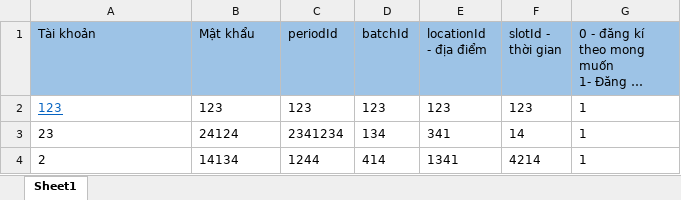
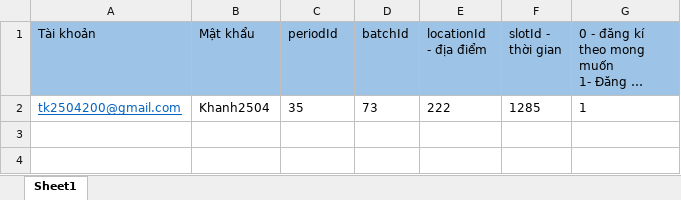
Before and after one commit to DoKhanh25/Hsa_Register_Tool, an Excel workbook: Excel_info.xlsx, sheet Sheet1, drawn as a sheet; long unchanged cells end in …; values as stored, in another font and other column widths than the file's, no borders; removed rows and columns are numbered as before the commit, all else as after; the diff names each change by its address in the sheet, - before the commit and + after, or states it on an @@ line.

Commit message:
them chuc nang random theo location

```diff
--- a/Excel_info.xlsx (sheet Sheet1)
+++ b/Excel_info.xlsx (sheet Sheet1)
-row 2: 123 | 123 | 123 | 123 | 123 | 123 | 1
-row 3: 23 | 24124 | 2341234 | 134 | 341 | 14 | 1
-row 4: 2 | 14134 | 1244 | 414 | 1341 | 4214 | 1
+row 2: tk2504200@gmail.com | Khanh2504 | 35 | 73 | 222 | 1285 | 1
```
Also changed, not shown: 4 other files.
